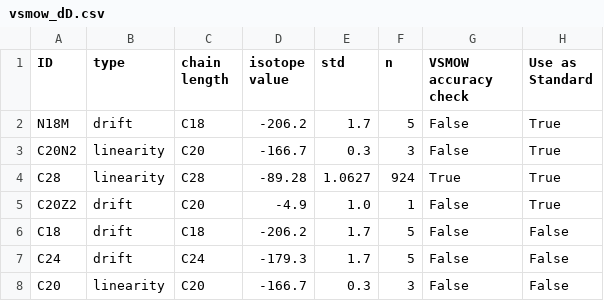
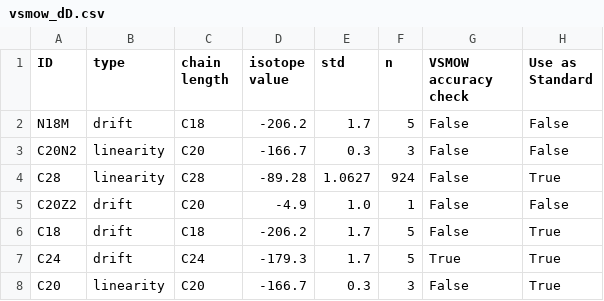
Before and after one commit to GerardOtiniano/pysotope, a CSV file: src/pysotope/utils/vsmow_standards/vsmow_dD.csv, drawn as a sheet.

```diff
--- a/src/pysotope/utils/vsmow_standards/vsmow_dD.csv
+++ b/src/pysotope/utils/vsmow_standards/vsmow_dD.csv
@@ -1,8 +1,8 @@
 ID,type,chain length,isotope value,std,n,VSMOW accuracy check,Use as Standard
-N18M,drift,C18,-206.2,1.7,5,False,True
-C20N2,linearity,C20,-166.7,0.3,3,False,True
-C28,linearity,C28,-89.28,1.0627,924,True,True
-C20Z2,drift,C20,-4.9,1.0,1,False,True
-C18,drift,C18,-206.2,1.7,5,False,False
-C24,drift,C24,-179.3,1.7,5,False,False
-C20,linearity,C20,-166.7,0.3,3,False,False
+N18M,drift,C18,-206.2,1.7,5,False,False
+C20N2,linearity,C20,-166.7,0.3,3,False,False
+C28,linearity,C28,-89.28,1.0627,924,False,True
+C20Z2,drift,C20,-4.9,1.0,1,False,False
+C18,drift,C18,-206.2,1.7,5,False,True
+C24,drift,C24,-179.3,1.7,5,True,True
+C20,linearity,C20,-166.7,0.3,3,False,True
```
Also changed, not shown: 3 other files.
